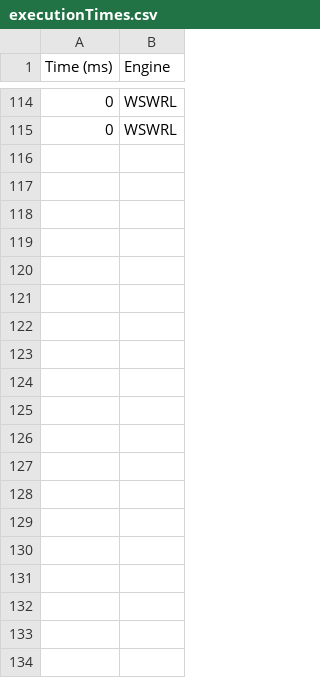
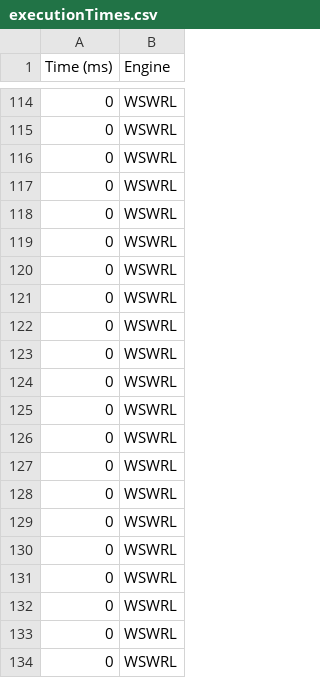
Before and after one commit to SebastienGuillemin/w-swrl, a CSV file: executionTimes.csv, drawn as a sheet; only a part is shown, gaps mark what is left out; the diff covers the shown part only.

```diff
--- a/executionTimes.csv
+++ b/executionTimes.csv
@@ -115 +115,20 @@ Time (ms),Engine
 0,WSWRL
+0,WSWRL
+0,WSWRL
+0,WSWRL
+0,WSWRL
+0,WSWRL
+0,WSWRL
+0,WSWRL
+0,WSWRL
+0,WSWRL
+0,WSWRL
+0,WSWRL
+0,WSWRL
+0,WSWRL
+0,WSWRL
+0,WSWRL
+0,WSWRL
+0,WSWRL
+0,WSWRL
+0,WSWRL
```
Also changed, not shown: 21 added rows elsewhere in this file, 8 other files.
